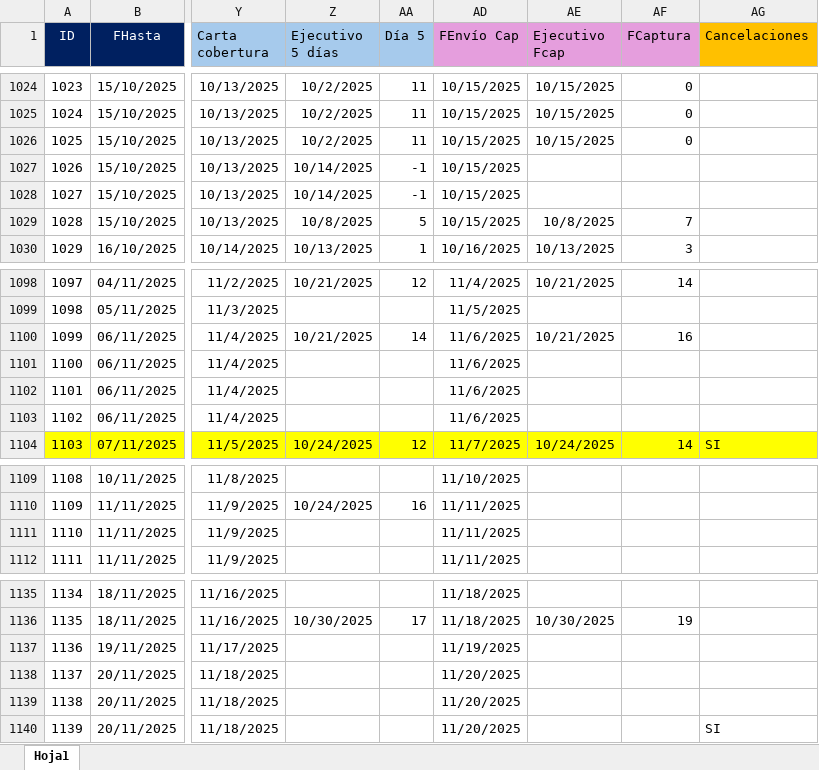
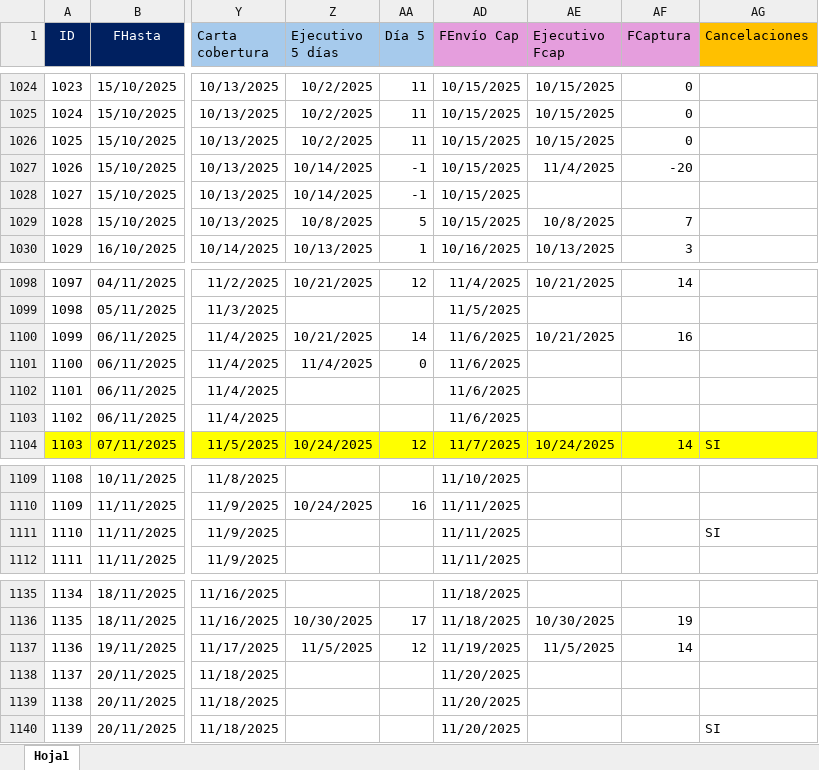
Before and after one commit to lair65/dashboard-danos-seguimiento, an Excel workbook: reporte_danos.xlsx, sheet Hoja1, drawn as a sheet; only a part is shown, gaps mark what is left out; values as stored, in another font and other column widths than the file's, no borders; the diff names each change by its address in the sheet, - before the commit and + after, or states it on an @@ line.

Commit message:
ft: excel update

```diff
--- a/reporte_danos.xlsx (sheet Hoja1)
+++ b/reporte_danos.xlsx (sheet Hoja1)
-AE1027 (Ejecutivo Fcap): (empty)
+AE1027 (Ejecutivo Fcap): 11/4/2025
-AF1027 (FCaptura): (empty)
+AF1027 (FCaptura): -20
-Z1101 (Ejecutivo 5 días): (empty)
+Z1101 (Ejecutivo 5 días): 11/4/2025
-AA1101 (Día 5): (empty)
+AA1101 (Día 5): 0
-AG1111 (Cancelaciones): (empty)
+AG1111 (Cancelaciones): SI
-Z1137 (Ejecutivo 5 días): (empty)
+Z1137 (Ejecutivo 5 días): 11/5/2025
-AA1137 (Día 5): (empty)
+AA1137 (Día 5): 12
-AE1137 (Ejecutivo Fcap): (empty)
+AE1137 (Ejecutivo Fcap): 11/5/2025
-AF1137 (FCaptura): (empty)
+AF1137 (FCaptura): 14
```
